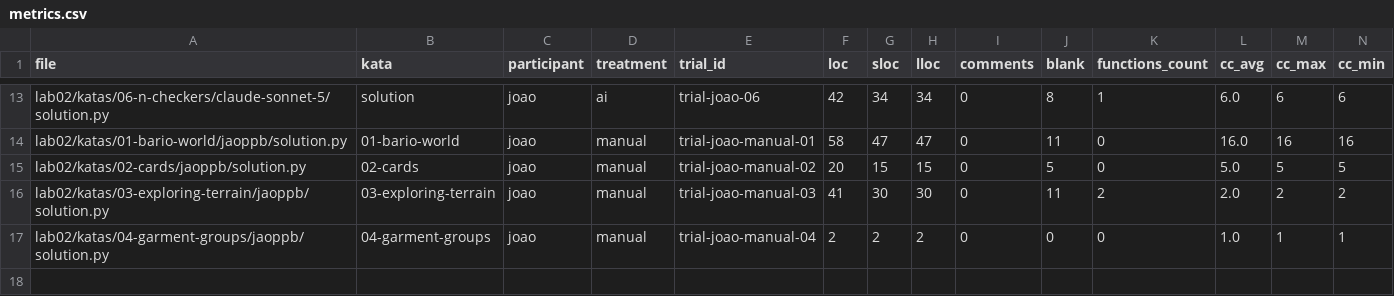
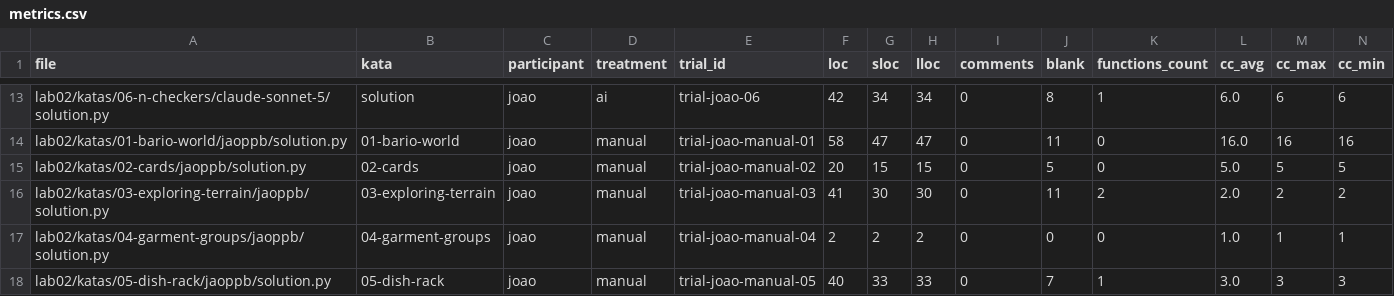
Before and after one commit to jaoppb/laboratorio-experimentacao-de-software, a CSV file: lab02/dados/metrics.csv, drawn as a sheet; only a part is shown, gaps mark what is left out; rows hold the shown columns only; the diff names each change by its address in the sheet, - before the commit and + after, or states it on an @@ line.

```diff
--- a/lab02/dados/metrics.csv
+++ b/lab02/dados/metrics.csv
+row 18: lab02/katas/05-dish-rack/jaoppb/solution.py | 05-dish-rack | joao | manual | trial-joao-manual-05 | 40 | 33 | 33 | 0 | 7 | 1 | 3.0 | 3 | 3
```
Also changed, not shown: lab02/dados/trials.csv, 1 other file.
